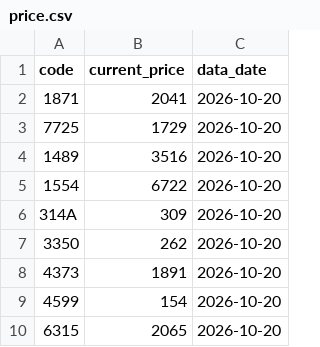
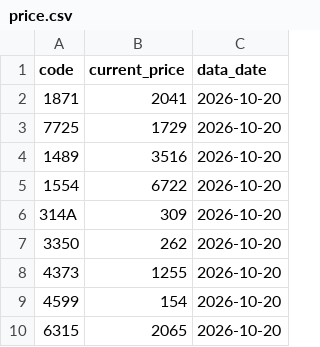
Before and after one commit to isakado/public-json-data, a CSV file: price.csv, drawn as a sheet.

```diff
--- a/price.csv
+++ b/price.csv
@@ -7,3 +7,3 @@ code,current_price,data_date
 3350,262,2026-10-20
-4373,1891,2026-10-20
+4373,1255,2026-10-20
 4599,154,2026-10-20
```
